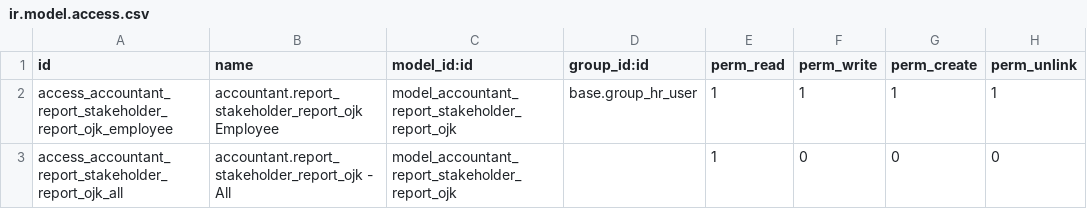
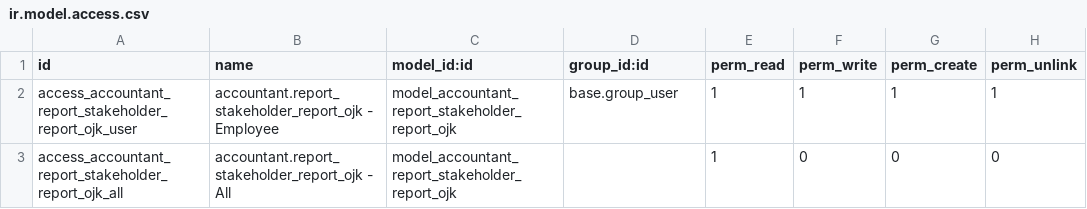
Before and after one commit to open-synergy/opnsynid-vertical-accountant, a CSV file: l10n_id_accountant_report_stakeholder_report_ojk/security/ir.model.access.csv, drawn as a sheet.

Commit message:
[l10n_id_accountant_report_stakeholder_report_ojk] 8.0.1.0.0
* Revisi error travis - security

```diff
--- a/l10n_id_accountant_report_stakeholder_report_ojk/security/ir.model.access.csv
+++ b/l10n_id_accountant_report_stakeholder_report_ojk/security/ir.model.access.csv
@@ -1,3 +1,3 @@
 id,name,model_id:id,group_id:id,perm_read,perm_write,perm_create,perm_unlink
-access_accountant_report_stakeholder_report_ojk_employee,accountant.report_stakeholder_report_ojk Employee,model_accountant_report_stakeholder_report_ojk,base.group_hr_user,1,1,1,1
+access_accountant_report_stakeholder_report_ojk_user,accountant.report_stakeholder_report_ojk - Employee,model_accountant_report_stakeholder_report_ojk,base.group_user,1,1,1,1
 access_accountant_report_stakeholder_report_ojk_all,accountant.report_stakeholder_report_ojk - All,model_accountant_report_stakeholder_report_ojk,,1,0,0,0
```
